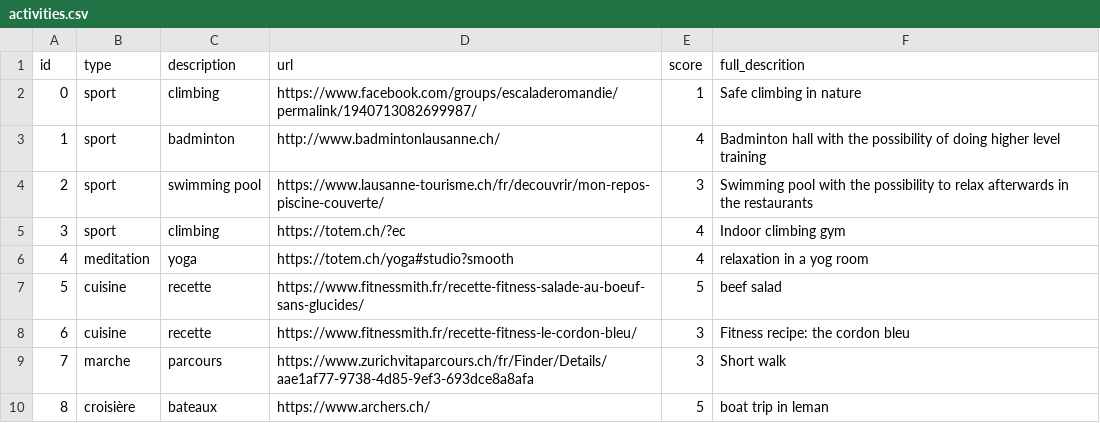
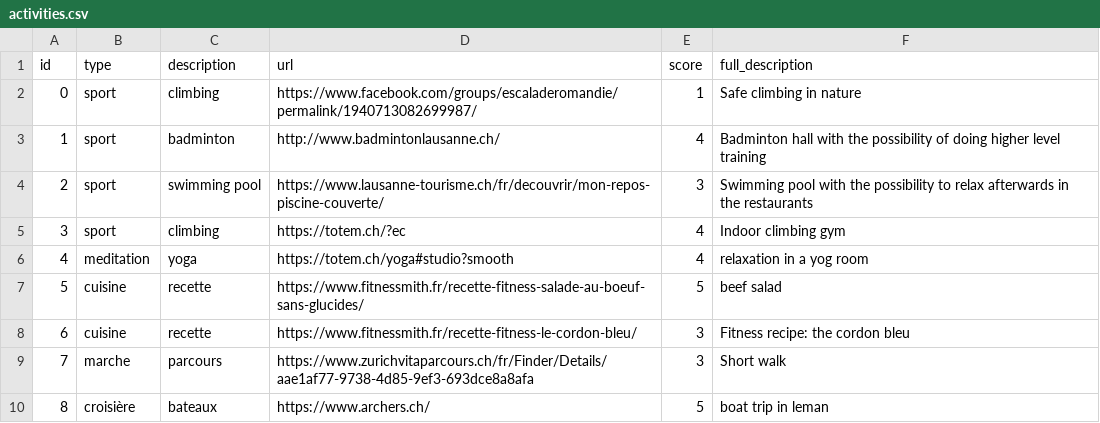
Before and after one commit to hugolgst/homeccenture, a CSV file: backend/activities.csv, drawn as a sheet.

Commit message:
fix typo

```diff
--- a/backend/activities.csv
+++ b/backend/activities.csv
@@ -1,2 +1,2 @@
-id,type,description,url,score,full_descrition
+id,type,description,url,score,full_description
 0,"sport","climbing","https://www.facebook.com/groups/escaladeromandie/permalink/1940713082699987/",1,"Safe climbing in nature"
```
Also changed, not shown: 1 other file.
